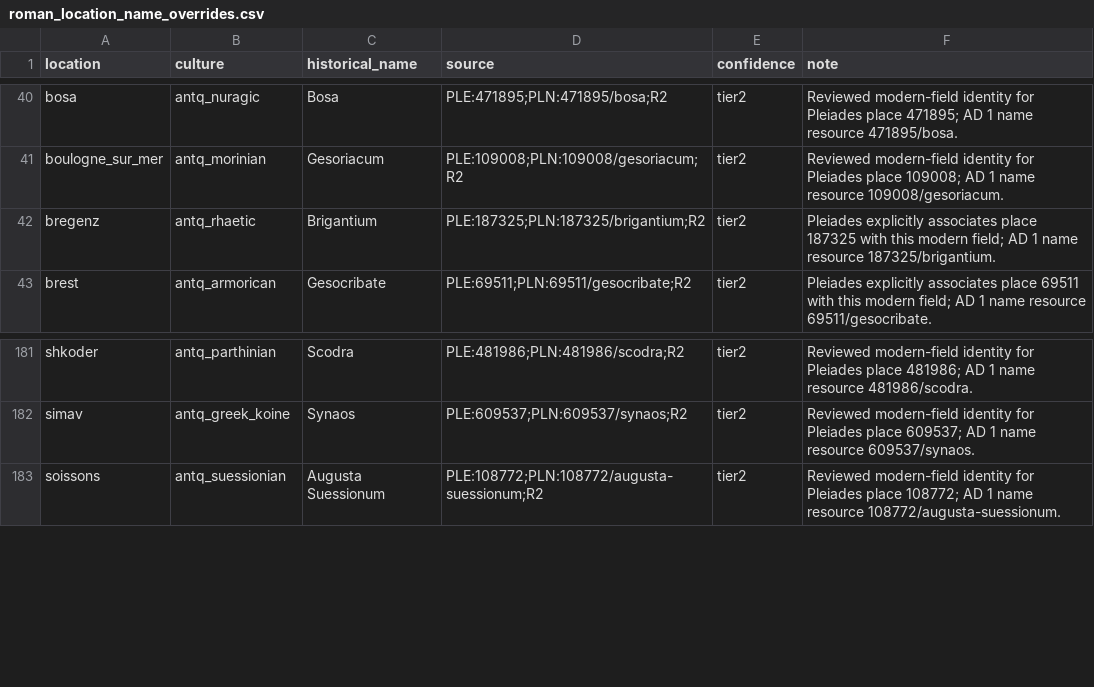
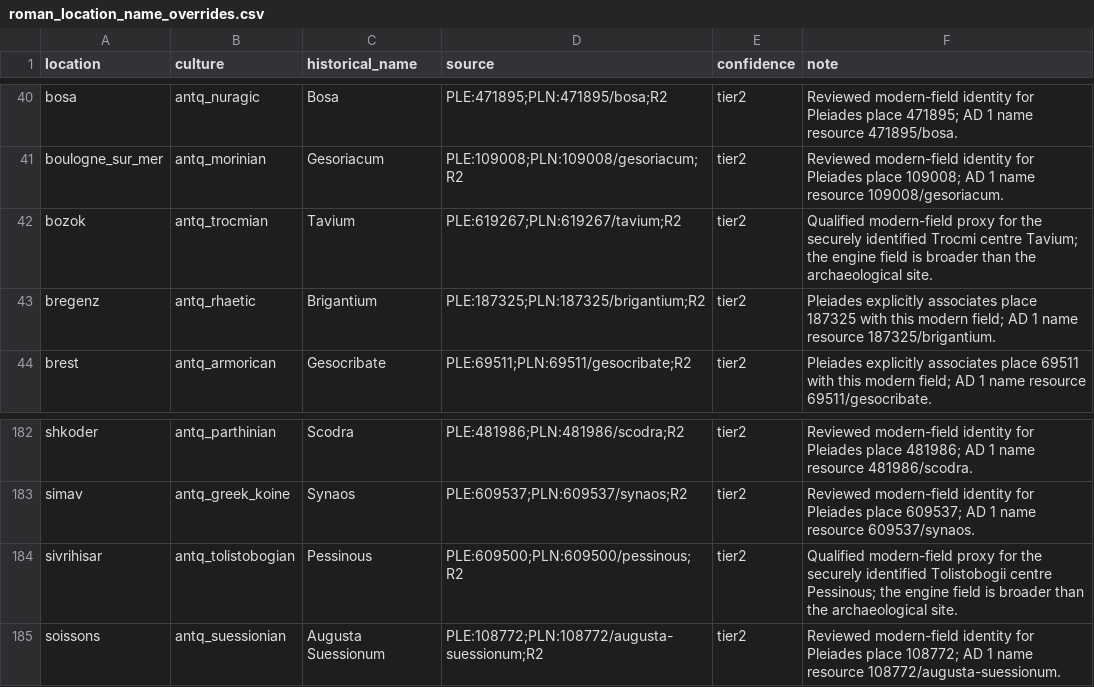
Before and after one commit to Rockydo/antiqvitas, a CSV file: docs/m4/roman_location_name_overrides.csv, drawn as a sheet; only a part is shown, gaps mark what is left out; the diff names each change by its address in the sheet, - before the commit and + after, or states it on an @@ line.

```diff
--- a/docs/m4/roman_location_name_overrides.csv
+++ b/docs/m4/roman_location_name_overrides.csv
+row 42: bozok | antq_trocmian | Tavium | PLE:619267;PLN:619267/tavium;R2 | tier2 | Qualified modern-field proxy for the securely identified Trocmi centre Tavium; the engine field is broader than the archaeological site.
+row 184: sivrihisar | antq_tolistobogian | Pessinous | PLE:609500;PLN:609500/pessinous;R2 | tier2 | Qualified modern-field proxy for the securely identified Tolistobogii centre Pessinous; the engine field is broader than the archaeological site.
```
Also changed, not shown: docs/m4/roman_location_name_audit.csv, 27 other files.
